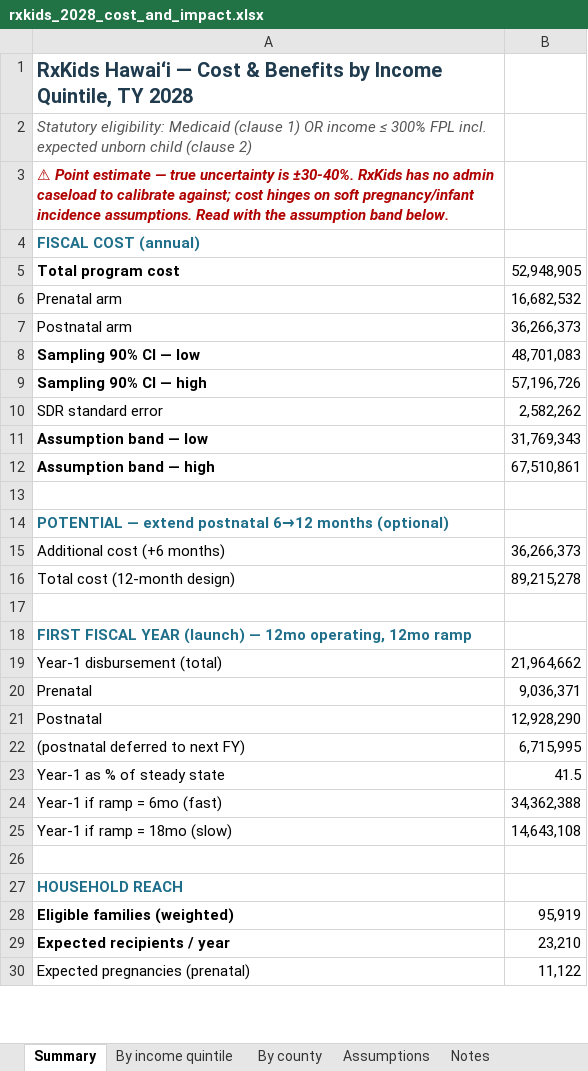
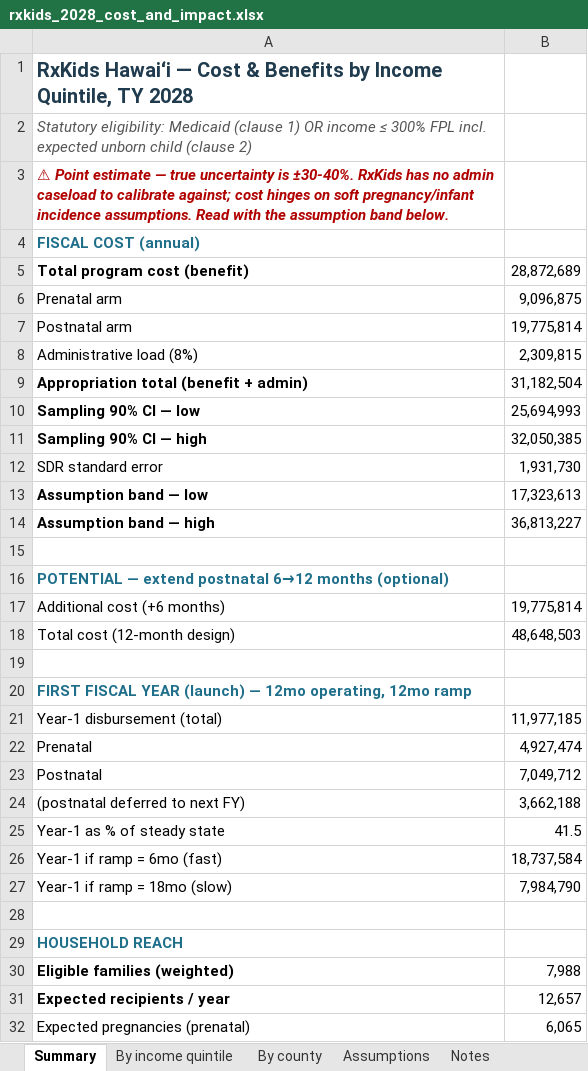
Before and after one commit to dtomkatsu/Census-Forecaster, an Excel workbook: reports/rxkids_2028/rxkids_2028_cost_and_impact.xlsx, sheet Summary, drawn as a sheet; only a part is shown; values as stored, in another font and other column widths than the file's, no borders; removed rows and columns are numbered as before the commit, all else as after; the diff covers the shown part only; the diff names each change by its address in the sheet, - before the commit and + after, or states it on an @@ line.

```diff
--- a/reports/rxkids_2028/rxkids_2028_cost_and_impact.xlsx (sheet Summary)
+++ b/reports/rxkids_2028/rxkids_2028_cost_and_impact.xlsx (sheet Summary)
-row 5: Total program cost | 52,948,905
+row 5: Total program cost (benefit) | 28,872,689
-B6: 16,682,532
+B6: 9,096,875
-B7: 36,266,373
+B7: 19,775,814
+row 8: Administrative load (8%) | 2,309,815
+row 9: Appropriation total (benefit + admin) | 31,182,504
-B10: 48,701,083
+B10: 25,694,993
-B11: 57,196,726
+B11: 32,050,385
-B12: 2,582,262
+B12: 1,931,730
-B13: 31,769,343
+B13: 17,323,613
-B14: 67,510,861
+B14: 36,813,227
-B17: 36,266,373
+B17: 19,775,814
-B18: 89,215,278
+B18: 48,648,503
-B21: 21,964,662
+B21: 11,977,185
-B22: 9,036,371
+B22: 4,927,474
-B23: 12,928,290
+B23: 7,049,712
-B24: 6,715,995
+B24: 3,662,188
-B26: 34,362,388
+B26: 18,737,584
-B27: 14,643,108
+B27: 7,984,790
-B30: 95,919
+B30: 7,988
-B31: 23,210
+B31: 12,657
-B32: 11,122
+B32: 6,065
```
Also changed, not shown: 1 edited cell elsewhere in this sheet, sheet By income quintile, sheet By county, sheet Assumptions, sheet Notes, 9 other files.
